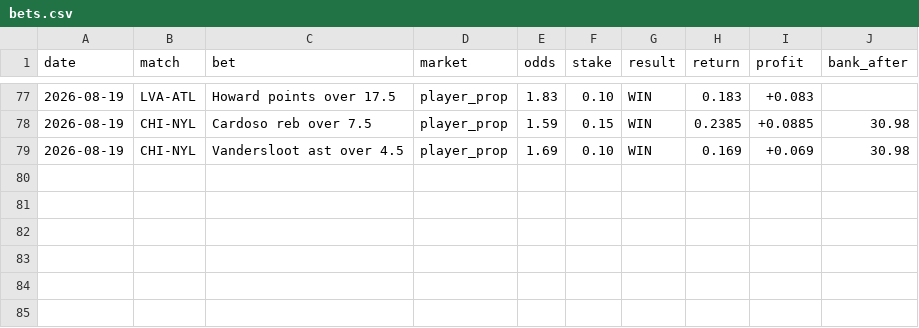
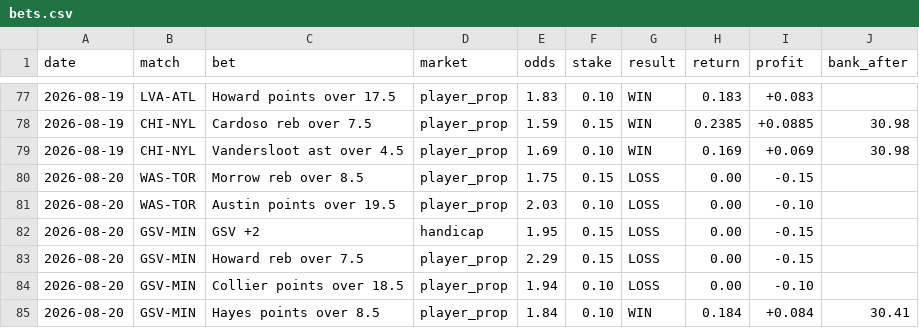
Before and after one commit to Awwworf/wnba-betting-lab, a CSV file: Struktura/bets.csv, drawn as a sheet; only a part is shown, gaps mark what is left out; the diff names each change by its address in the sheet, - before the commit and + after, or states it on an @@ line.

Commit message:
Update bets.csv

```diff
--- a/Struktura/bets.csv
+++ b/Struktura/bets.csv
+row 80: 2026-08-20 | WAS-TOR | Morrow reb over 8.5 | player_prop | 1.75 | 0.15 | LOSS | 0.00 | -0.15
+row 81: 2026-08-20 | WAS-TOR | Austin points over 19.5 | player_prop | 2.03 | 0.10 | LOSS | 0.00 | -0.10
+row 82: 2026-08-20 | GSV-MIN | GSV +2 | handicap | 1.95 | 0.15 | LOSS | 0.00 | -0.15
+row 83: 2026-08-20 | GSV-MIN | Howard reb over 7.5 | player_prop | 2.29 | 0.15 | LOSS | 0.00 | -0.15
+row 84: 2026-08-20 | GSV-MIN | Collier points over 18.5 | player_prop | 1.94 | 0.10 | LOSS | 0.00 | -0.10
+row 85: 2026-08-20 | GSV-MIN | Hayes points over 8.5 | player_prop | 1.84 | 0.10 | WIN | 0.184 | +0.084 | 30.41
```
